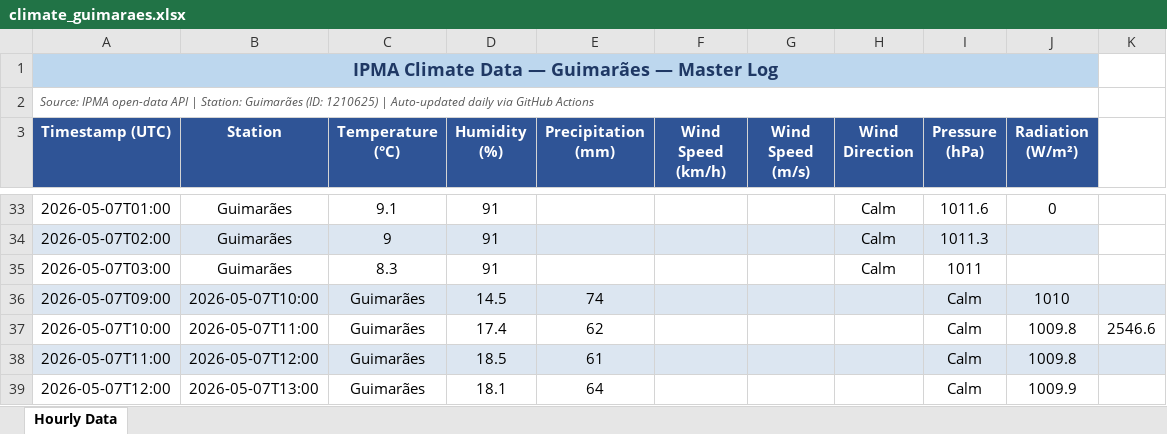
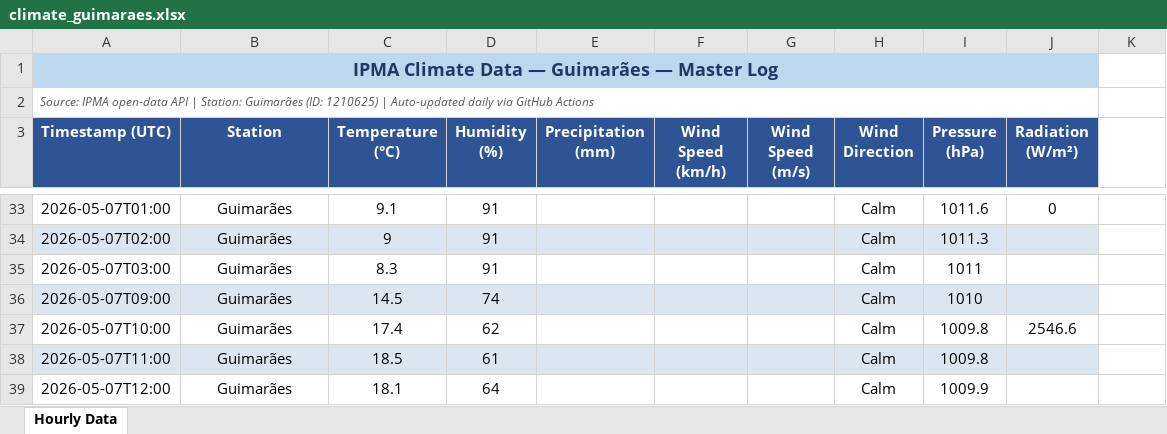
Before and after one commit to seikoyumetateoka/climate-guimaraes, an Excel workbook: data/climate_guimaraes.xlsx, sheet Hourly Data, drawn as a sheet; only a part is shown, gaps mark what is left out; values as stored, in another font and other column widths than the file's, no borders; the diff covers the shown part only; the diff names each change by its address in the sheet, - before the commit and + after, or states it on an @@ line.

Commit message:
Update climate_guimaraes.xlsx
Remove Timestamp Lisbon column for that day.

```diff
--- a/data/climate_guimaraes.xlsx (sheet Hourly Data)
+++ b/data/climate_guimaraes.xlsx (sheet Hourly Data)
-B36 (Station): 2026-05-07T10:00
+B36 (Station): Guimarães
-C36 (Temperature (°C)): Guimarães
+C36 (Temperature (°C)): 14.5
-D36 (Humidity (%)): 14.5
+D36 (Humidity (%)): 74
-E36 (Precipitation (mm)): 74
+E36 (Precipitation (mm)): (empty)
-H36:H39 (Wind Direction): (empty)
+H36:H39 (Wind Direction): Calm
-I36 (Pressure (hPa)): Calm
+I36 (Pressure (hPa)): 1010
-J36 (Radiation (W/m²)): 1010
+J36 (Radiation (W/m²)): (empty)
-K36 fill: #DCE6F1
+K36 fill: none
-B37 (Station): 2026-05-07T11:00
+B37 (Station): Guimarães
-C37 (Temperature (°C)): Guimarães
+C37 (Temperature (°C)): 17.4
-D37 (Humidity (%)): 17.4
+D37 (Humidity (%)): 62
-E37 (Precipitation (mm)): 62
+E37 (Precipitation (mm)): (empty)
-I37:I38 (Pressure (hPa)): Calm
+I37:I38 (Pressure (hPa)): 1009.8
-J37 (Radiation (W/m²)): 1009.8
+J37 (Radiation (W/m²)): 2546.6
-K37: 2546.6
+K37: (empty)
-B38 (Station): 2026-05-07T12:00
+B38 (Station): Guimarães
-C38 (Temperature (°C)): Guimarães
+C38 (Temperature (°C)): 18.5
-D38 (Humidity (%)): 18.5
+D38 (Humidity (%)): 61
-E38 (Precipitation (mm)): 61
+E38 (Precipitation (mm)): (empty)
-J38 (Radiation (W/m²)): 1009.8
+J38 (Radiation (W/m²)): (empty)
-K38 fill: #DCE6F1
+K38 fill: none
-B39 (Station): 2026-05-07T13:00
+B39 (Station): Guimarães
-C39 (Temperature (°C)): Guimarães
+C39 (Temperature (°C)): 18.1
-D39 (Humidity (%)): 18.1
+D39 (Humidity (%)): 64
-E39 (Precipitation (mm)): 64
+E39 (Precipitation (mm)): (empty)
-I39 (Pressure (hPa)): Calm
+I39 (Pressure (hPa)): 1009.9
-J39 (Radiation (W/m²)): 1009.9
+J39 (Radiation (W/m²)): (empty)
```
Also changed, not shown: 134 edited cells and cell formats elsewhere in this sheet.
